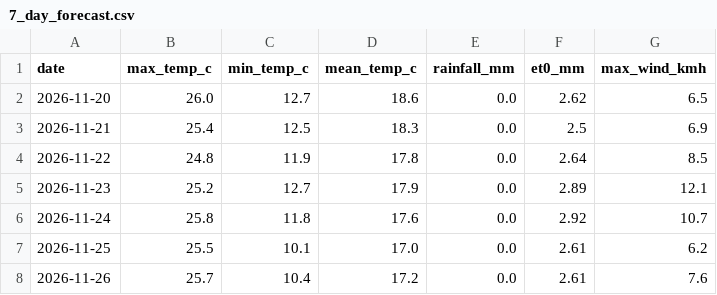
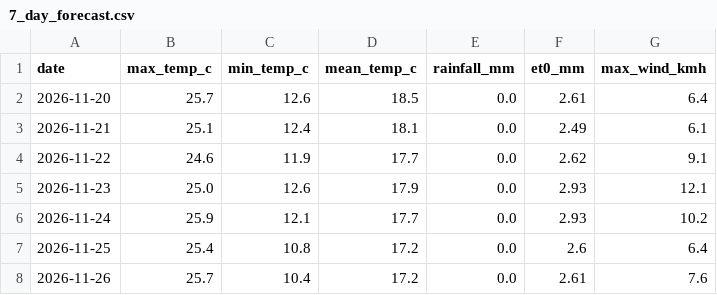
Before and after one commit to MansiDA09/AgriSense, a CSV file: data/7_day_forecast.csv, drawn as a sheet.

```diff
--- a/data/7_day_forecast.csv
+++ b/data/7_day_forecast.csv
@@ -1,8 +1,8 @@
 date,max_temp_c,min_temp_c,mean_temp_c,rainfall_mm,et0_mm,max_wind_kmh
-2026-11-20,26.0,12.7,18.6,0.0,2.62,6.5
-2026-11-21,25.4,12.5,18.3,0.0,2.5,6.9
-2026-11-22,24.8,11.9,17.8,0.0,2.64,8.5
-2026-11-23,25.2,12.7,17.9,0.0,2.89,12.1
-2026-11-24,25.8,11.8,17.6,0.0,2.92,10.7
-2026-11-25,25.5,10.1,17.0,0.0,2.61,6.2
+2026-11-20,25.7,12.6,18.5,0.0,2.61,6.4
+2026-11-21,25.1,12.4,18.1,0.0,2.49,6.1
+2026-11-22,24.6,11.9,17.7,0.0,2.62,9.1
+2026-11-23,25.0,12.6,17.9,0.0,2.93,12.1
+2026-11-24,25.9,12.1,17.7,0.0,2.93,10.2
+2026-11-25,25.4,10.8,17.2,0.0,2.6,6.4
 2026-11-26,25.7,10.4,17.2,0.0,2.61,7.6
```
Also changed, not shown: 2 other files.
